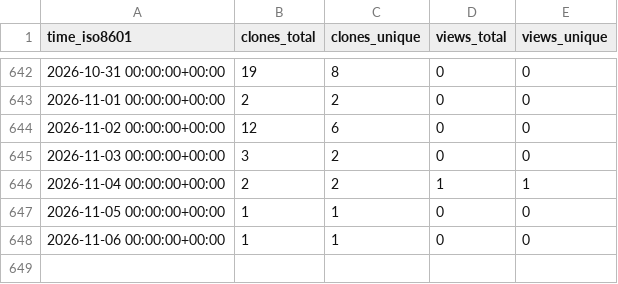
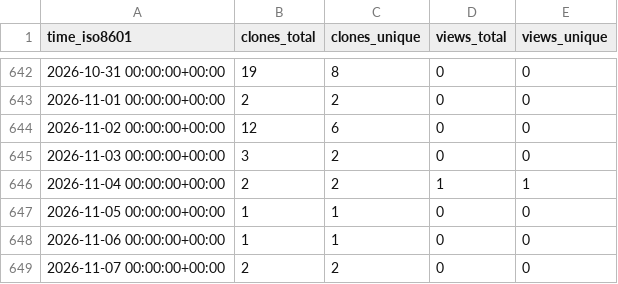
Before and after one commit to peff74/ESP_connect_to_strongest_WiFi, a CSV file: peff74/ESP_connect_to_strongest_WiFi/ghrs-data/views_clones_aggregate.csv, drawn as a sheet; only a part is shown, gaps mark what is left out; the diff names each change by its address in the sheet, - before the commit and + after, or states it on an @@ line.

```diff
--- a/peff74/ESP_connect_to_strongest_WiFi/ghrs-data/views_clones_aggregate.csv
+++ b/peff74/ESP_connect_to_strongest_WiFi/ghrs-data/views_clones_aggregate.csv
+row 649: 2026-11-07 00:00:00+00:00 | 2 | 2 | 0 | 0
```
Also changed, not shown: 1 other file.
